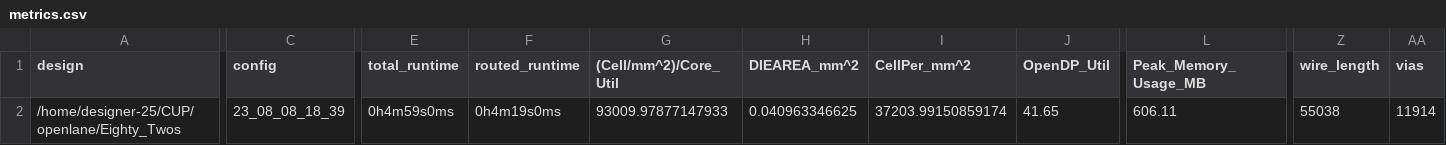
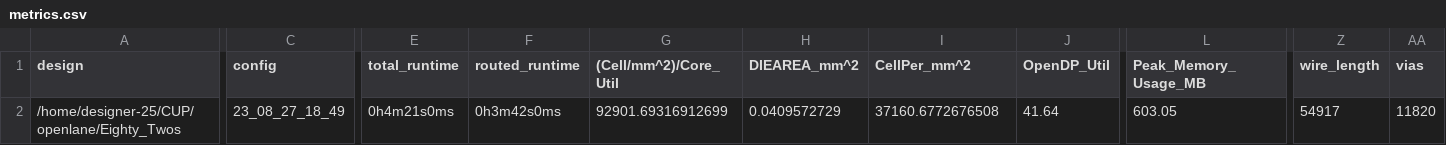
Before and after one commit to STARS-Design-Track-2023/Caravel_STARS_2023, a CSV file: signoff/Eighty_Twos/metrics.csv, drawn as a sheet; only a part is shown, gaps mark what is left out; the diff covers the shown part only; the diff names each change by its address in the sheet, - before the commit and + after, or states it on an @@ line.

Commit message:
Changes and add Eighty_Twos port

```diff
--- a/signoff/Eighty_Twos/metrics.csv
+++ b/signoff/Eighty_Twos/metrics.csv
-C2 (config): 23_08_08_18_39
+C2 (config): 23_08_27_18_49
-E2 (total_runtime): 0h4m59s0ms
+E2 (total_runtime): 0h4m21s0ms
-F2 (routed_runtime): 0h4m19s0ms
+F2 (routed_runtime): 0h3m42s0ms
-G2 ((Cell/mm^2)/Core_Util): 93009.97877147933
+G2 ((Cell/mm^2)/Core_Util): 92901.69316912699
-H2 (DIEAREA_mm^2): 0.040963346625
+H2 (DIEAREA_mm^2): 0.0409572729
-I2 (CellPer_mm^2): 37203.99150859174
+I2 (CellPer_mm^2): 37160.6772676508
-J2 (OpenDP_Util): 41.65
+J2 (OpenDP_Util): 41.64
-L2 (Peak_Memory_Usage_MB): 606.11
+L2 (Peak_Memory_Usage_MB): 603.05
-Z2 (wire_length): 55038
+Z2 (wire_length): 54917
-AA2 (vias): 11914
+AA2 (vias): 11820
```
Also changed, not shown: 21 edited cells elsewhere in this file, 49 other files.
